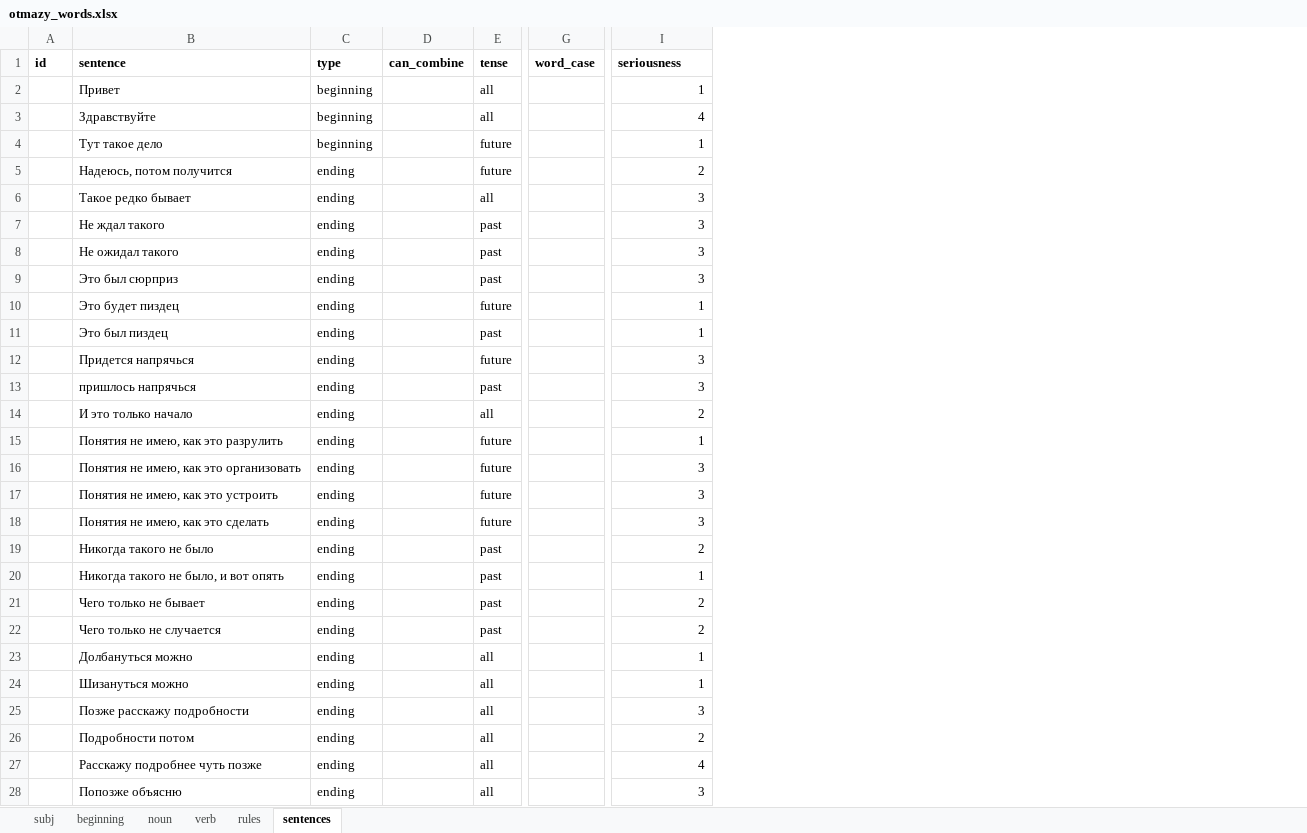
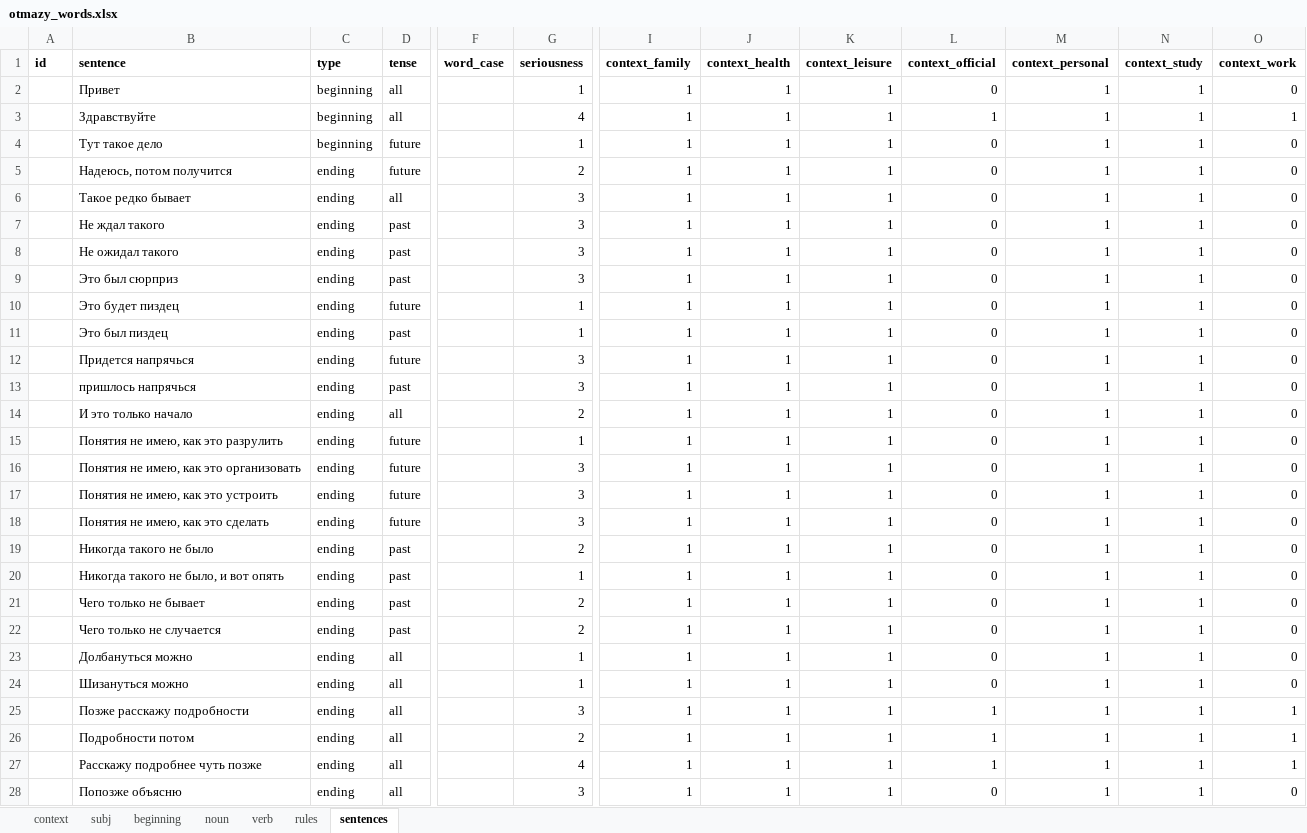
Before and after one commit to dartungar/otmazy-bot, an Excel workbook: otmazy_words.xlsx, sheet sentences, drawn as a sheet; only a part is shown, gaps mark what is left out; values as stored, in another font and other column widths than the file's, no borders; charts and pictures not drawn; removed rows and columns are numbered as before the commit, all else as after; the diff covers the shown part only; the diff names each change by its address in the sheet, - before the commit and + after, or states it on an @@ line.

Commit message:
working contexts

```diff
--- a/otmazy_words.xlsx (sheet sentences)
+++ b/otmazy_words.xlsx (sheet sentences)
@@ sheet tab unhidden: context @@
-column D (can_combine), empty
+column G (seriousness), rows 2-28: 1 | 4 | 1 | 2 | 3 | 3 | 3 | 3 | 1 | 1 | 3 | 3 | 2 | 1 | 3 | 3 | 3 | 2 | 1 | 2 | 2 | 1 | 1 | 3 | 2 | 4 | 3
+column J (context_health), rows 2-28: all 1
+column K (context_leisure), rows 2-28: all 1
+column L (context_official), rows 2-28: 0 | 1 | 0 | 0 | 0 | 0 | 0 | 0 | 0 | 0 | 0 | 0 | 0 | 0 | 0 | 0 | 0 | 0 | 0 | 0 | 0 | 0 | 0 | 1 | 1 | 1 | 0
+column M (context_personal), rows 2-28: all 1
+column N (context_study), rows 2-28: all 1
+column O (context_work), rows 2-28: 0 | 1 | 0 | 0 | 0 | 0 | 0 | 0 | 0 | 0 | 0 | 0 | 0 | 0 | 0 | 0 | 0 | 0 | 0 | 0 | 0 | 0 | 0 | 1 | 1 | 1 | 0
-I1: seriousness
+I1: context_family
-I3 (context_family): 4
+I3 (context_family): 1
-I5 (context_family): 2
+I5 (context_family): 1
-I6:I9 (context_family): 3
+I6:I9 (context_family): 1
-I12:I13 (context_family): 3
+I12:I13 (context_family): 1
-I14 (context_family): 2
+I14 (context_family): 1
-I16:I18 (context_family): 3
+I16:I18 (context_family): 1
-I19 (context_family): 2
+I19 (context_family): 1
-I21:I22 (context_family): 2
+I21:I22 (context_family): 1
-I25 (context_family): 3
+I25 (context_family): 1
-I26 (context_family): 2
+I26 (context_family): 1
-I27 (context_family): 4
+I27 (context_family): 1
-I28 (context_family): 3
+I28 (context_family): 1
```
Also changed, not shown: 5 removed rows and 194 edited cells elsewhere in this sheet, sheet noun, sheet verb, sheet subj, sheet beginning, 4 other files.
